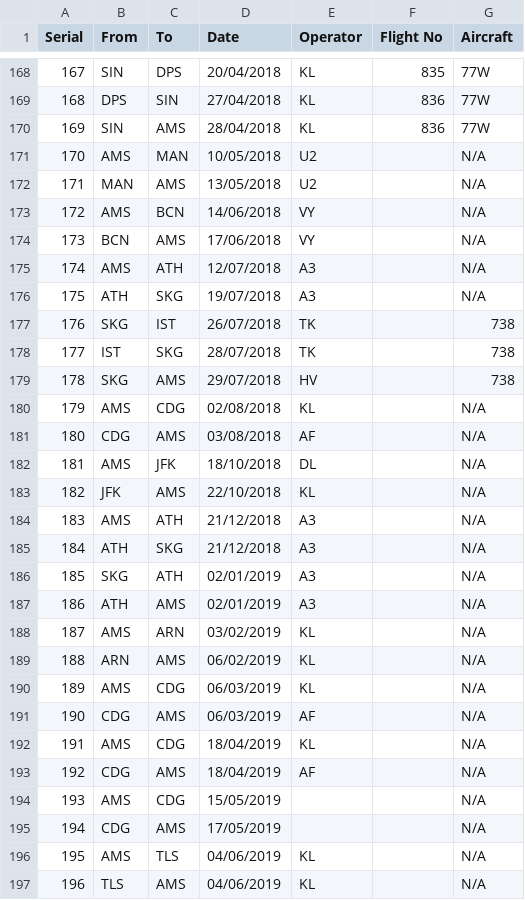
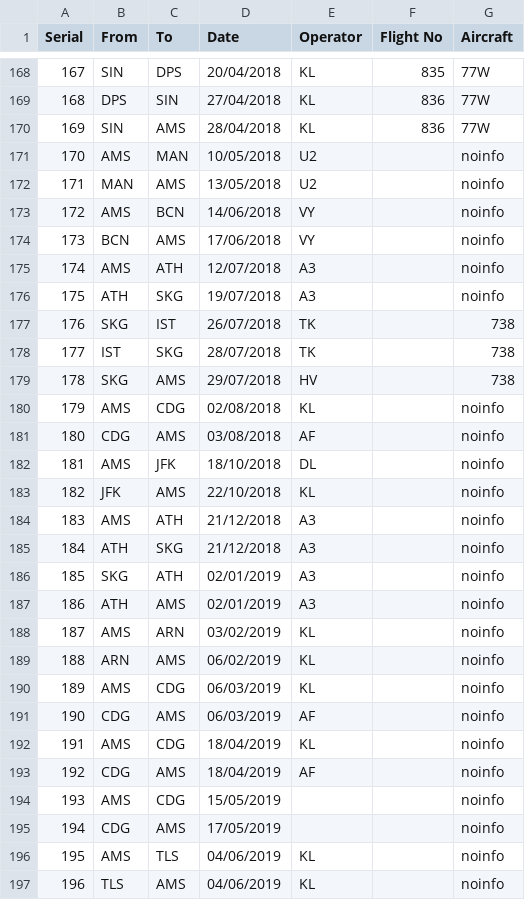
Before and after one commit to niteflights/AAflightanalytics, a CSV file: data/flight_log.csv, drawn as a sheet; only a part is shown, gaps mark what is left out; the diff covers the shown part only.

Commit message:
Add files via upload

```diff
--- a/data/flight_log.csv
+++ b/data/flight_log.csv
@@ -170,8 +170,8 @@
 169;SIN;AMS;28/04/2018;KL;836;77W
-170;AMS;MAN;10/05/2018;U2;;N/A
-171;MAN;AMS;13/05/2018;U2;;N/A
-172;AMS;BCN;14/06/2018;VY;;N/A
-173;BCN;AMS;17/06/2018;VY;;N/A
-174;AMS;ATH;12/07/2018;A3;;N/A
-175;ATH;SKG;19/07/2018;A3;;N/A
+170;AMS;MAN;10/05/2018;U2;;noinfo
+171;MAN;AMS;13/05/2018;U2;;noinfo
+172;AMS;BCN;14/06/2018;VY;;noinfo
+173;BCN;AMS;17/06/2018;VY;;noinfo
+174;AMS;ATH;12/07/2018;A3;;noinfo
+175;ATH;SKG;19/07/2018;A3;;noinfo
 176;SKG;IST;26/07/2018;TK;;738
@@ -179,19 +179,19 @@
 178;SKG;AMS;29/07/2018;HV;;738
-179;AMS;CDG;02/08/2018;KL;;N/A
-180;CDG;AMS;03/08/2018;AF;;N/A
-181;AMS;JFK;18/10/2018;DL;;N/A
-182;JFK;AMS;22/10/2018;KL;;N/A
-183;AMS;ATH;21/12/2018;A3;;N/A
-184;ATH;SKG;21/12/2018;A3;;N/A
-185;SKG;ATH;02/01/2019;A3;;N/A
-186;ATH;AMS;02/01/2019;A3;;N/A
-187;AMS;ARN;03/02/2019;KL;;N/A
-188;ARN;AMS;06/02/2019;KL;;N/A
-189;AMS;CDG;06/03/2019;KL;;N/A
-190;CDG;AMS;06/03/2019;AF;;N/A
-191;AMS;CDG;18/04/2019;KL;;N/A
-192;CDG;AMS;18/04/2019;AF;;N/A
-193;AMS;CDG;15/05/2019;;;N/A
-194;CDG;AMS;17/05/2019;;;N/A
-195;AMS;TLS;04/06/2019;KL;;N/A
-196;TLS;AMS;04/06/2019;KL;;N/A
+179;AMS;CDG;02/08/2018;KL;;noinfo
+180;CDG;AMS;03/08/2018;AF;;noinfo
+181;AMS;JFK;18/10/2018;DL;;noinfo
+182;JFK;AMS;22/10/2018;KL;;noinfo
+183;AMS;ATH;21/12/2018;A3;;noinfo
+184;ATH;SKG;21/12/2018;A3;;noinfo
+185;SKG;ATH;02/01/2019;A3;;noinfo
+186;ATH;AMS;02/01/2019;A3;;noinfo
+187;AMS;ARN;03/02/2019;KL;;noinfo
+188;ARN;AMS;06/02/2019;KL;;noinfo
+189;AMS;CDG;06/03/2019;KL;;noinfo
+190;CDG;AMS;06/03/2019;AF;;noinfo
+191;AMS;CDG;18/04/2019;KL;;noinfo
+192;CDG;AMS;18/04/2019;AF;;noinfo
+193;AMS;CDG;15/05/2019;;;noinfo
+194;CDG;AMS;17/05/2019;;;noinfo
+195;AMS;TLS;04/06/2019;KL;;noinfo
+196;TLS;AMS;04/06/2019;KL;;noinfo
```
Also changed, not shown: 42 edited cells elsewhere in this file.
